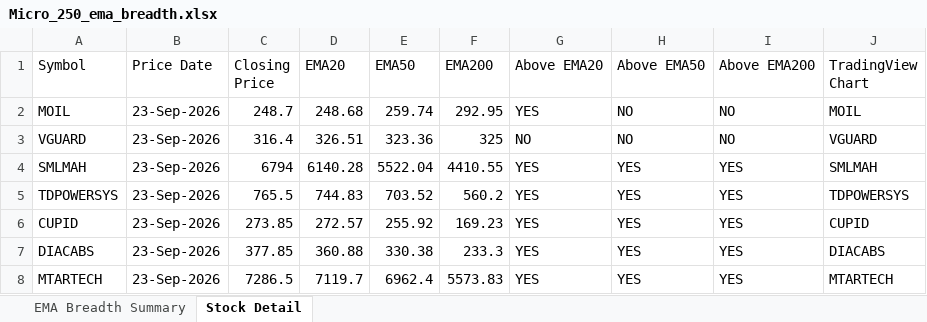
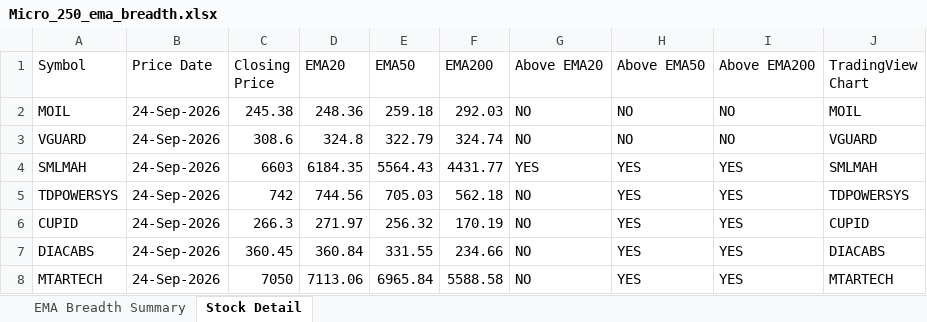
Before and after one commit to nikunj2021/EMA-Screener-, an Excel workbook: Report/EMAReport/Micro_250_ema_breadth.xlsx, sheet Stock Detail, drawn as a sheet; only a part is shown; values as stored, in another font and other column widths than the file's, no cell formats; the diff covers the shown part only; the diff names each change by its address in the sheet, - before the commit and + after, or states it on an @@ line.

```diff
--- a/Report/EMAReport/Micro_250_ema_breadth.xlsx (sheet Stock Detail)
+++ b/Report/EMAReport/Micro_250_ema_breadth.xlsx (sheet Stock Detail)
-B2:B8 (Price Date): 23-Sep-2026
+B2:B8 (Price Date): 24-Sep-2026
-C2 (Closing Price): 248.7
+C2 (Closing Price): 245.38
-D2 (EMA20): 248.68
+D2 (EMA20): 248.36
-E2 (EMA50): 259.74
+E2 (EMA50): 259.18
-F2 (EMA200): 292.95
+F2 (EMA200): 292.03
-G2 (Above EMA20): YES
+G2 (Above EMA20): NO
-C3 (Closing Price): 316.4
+C3 (Closing Price): 308.6
-D3 (EMA20): 326.51
+D3 (EMA20): 324.8
-E3 (EMA50): 323.36
+E3 (EMA50): 322.79
-F3 (EMA200): 325
+F3 (EMA200): 324.74
-C4 (Closing Price): 6794
+C4 (Closing Price): 6603
-D4 (EMA20): 6140.28
+D4 (EMA20): 6184.35
-E4 (EMA50): 5522.04
+E4 (EMA50): 5564.43
-F4 (EMA200): 4410.55
+F4 (EMA200): 4431.77
-C5 (Closing Price): 765.5
+C5 (Closing Price): 742
-D5 (EMA20): 744.83
+D5 (EMA20): 744.56
-E5 (EMA50): 703.52
+E5 (EMA50): 705.03
-F5 (EMA200): 560.2
+F5 (EMA200): 562.18
-G5:G8 (Above EMA20): YES
+G5:G8 (Above EMA20): NO
-C6 (Closing Price): 273.85
+C6 (Closing Price): 266.3
-D6 (EMA20): 272.57
+D6 (EMA20): 271.97
-E6 (EMA50): 255.92
+E6 (EMA50): 256.32
-F6 (EMA200): 169.23
+F6 (EMA200): 170.19
-C7 (Closing Price): 377.85
+C7 (Closing Price): 360.45
-D7 (EMA20): 360.88
+D7 (EMA20): 360.84
-E7 (EMA50): 330.38
+E7 (EMA50): 331.55
-F7 (EMA200): 233.3
+F7 (EMA200): 234.66
-C8 (Closing Price): 7286.5
+C8 (Closing Price): 7050
-D8 (EMA20): 7119.7
+D8 (EMA20): 7113.06
-E8 (EMA50): 6962.4
+E8 (EMA50): 6965.84
-F8 (EMA200): 5573.83
+F8 (EMA200): 5588.58
```
Also changed, not shown: 1272 edited cells elsewhere in this sheet, sheet EMA Breadth Summary, cell formats, Report/EMAReport/Micro_250_ema_breadth_history.xlsx, Report/EMAReport/Sectoral_EMA_Analysis.xlsx, 4 other files.
